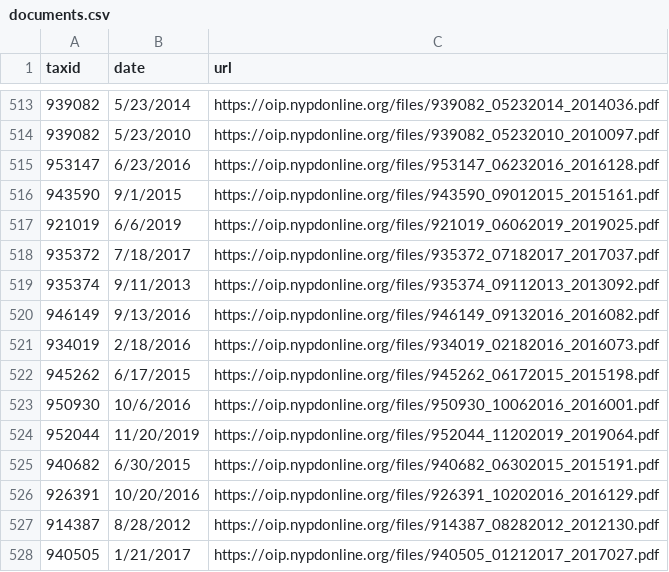
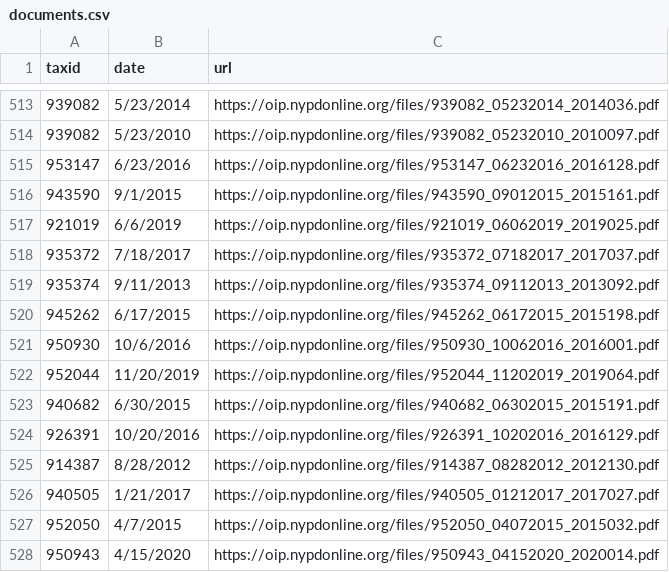
Before and after one commit to ryanwatkins/nypd-officer-profiles, a CSV file: documents.csv, drawn as a sheet; only a part is shown, gaps mark what is left out; the shorter side is filled out with more unchanged rows.

```diff
--- a/documents.csv
+++ b/documents.csv
@@ -519,4 +519,2 @@ taxid,date,url
 935374,9/11/2013,https://oip.nypdonline.org/files/935374_09112013_2013092.pdf
-946149,9/13/2016,https://oip.nypdonline.org/files/946149_09132016_2016082.pdf
-934019,2/18/2016,https://oip.nypdonline.org/files/934019_02182016_2016073.pdf
 945262,6/17/2015,https://oip.nypdonline.org/files/945262_06172015_2015198.pdf
```
Also changed, not shown: discipline.csv, 27 other files.
